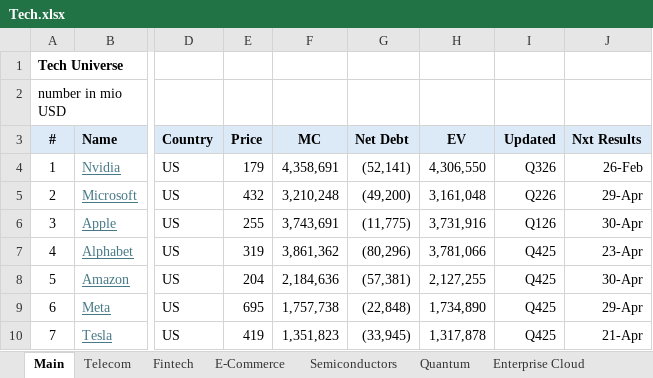
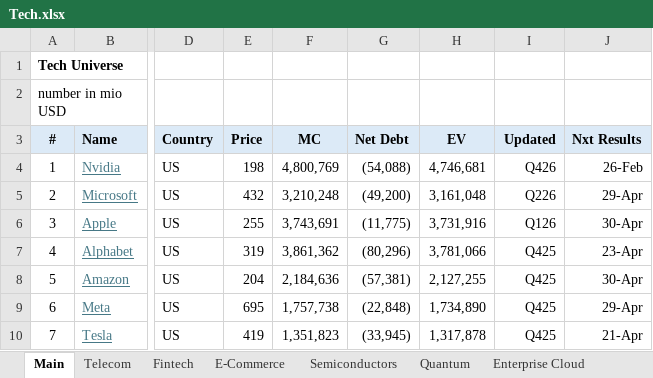
Before and after one commit to oscarsettje/MetaModels, an Excel workbook: Tech.xlsx, sheet Main, drawn as a sheet; only a part is shown, gaps mark what is left out; values as stored, in another font and other column widths than the file's, no borders; conditional formats not drawn; the diff names each change by its address in the sheet, - before the commit and + after, or states it on an @@ line.

```diff
--- a/Tech.xlsx (sheet Main)
+++ b/Tech.xlsx (sheet Main)
-E4 (Price): 179
+E4 (Price): 198
-F4 (MC): 4,358,691
+F4 (MC): 4,800,769
-G4 (Net Debt): (52,141)
+G4 (Net Debt): (54,088)
-H4 (EV): 4,306,550
+H4 (EV): 4,746,681
-I4 (Updated): Q326
+I4 (Updated): Q426
```
Also changed, not shown: Fashion.xlsx.
